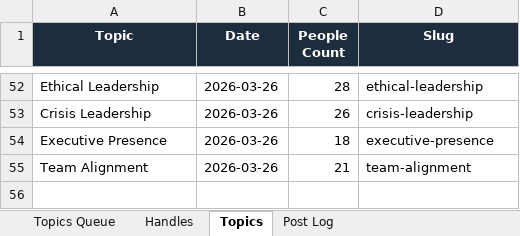
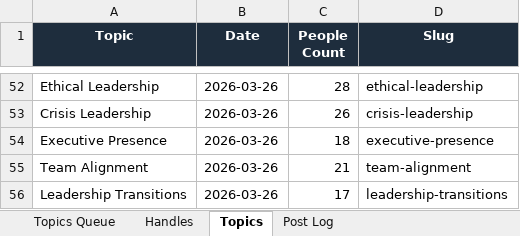
Before and after one commit to jonno-alt/social-images, an Excel workbook: data/handle-database.xlsx, sheet Topics, drawn as a sheet; only a part is shown, gaps mark what is left out; values as stored, in another font and other column widths than the file's, no borders; the diff names each change by its address in the sheet, - before the commit and + after, or states it on an @@ line.

Commit message:
Update — Leadership Transitions

```diff
--- a/data/handle-database.xlsx (sheet Topics)
+++ b/data/handle-database.xlsx (sheet Topics)
+row 56: Leadership Transitions | 2026-03-26 | 17 | leadership-transitions
```
Also changed, not shown: sheet Handles, sheet Post Log, sheet Topics Queue.
